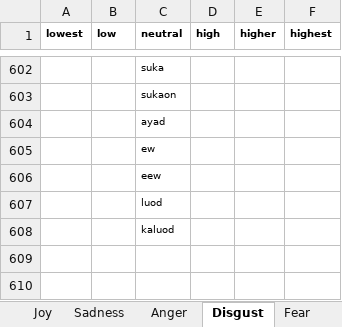
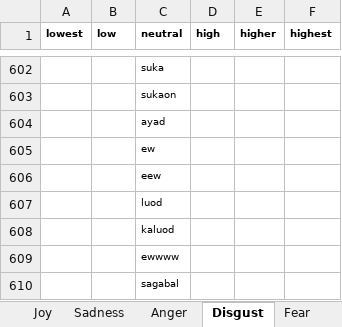
Before and after one commit to adamjohndbenitez/emotector, an Excel workbook: R/final-list-of-emotion.xlsx, sheet Disgust, drawn as a sheet; only a part is shown, gaps mark what is left out; values as stored, in another font and other column widths than the file's, no borders; the diff names each change by its address in the sheet, - before the commit and + after, or states it on an @@ line.

```diff
--- a/R/final-list-of-emotion.xlsx (sheet Disgust)
+++ b/R/final-list-of-emotion.xlsx (sheet Disgust)
+row 609:  |  | ewwww
+row 610:  |  | sagabal
```
Also changed, not shown: sheet Sadness, sheet Anger, sheet Joy, sheet Fear.
